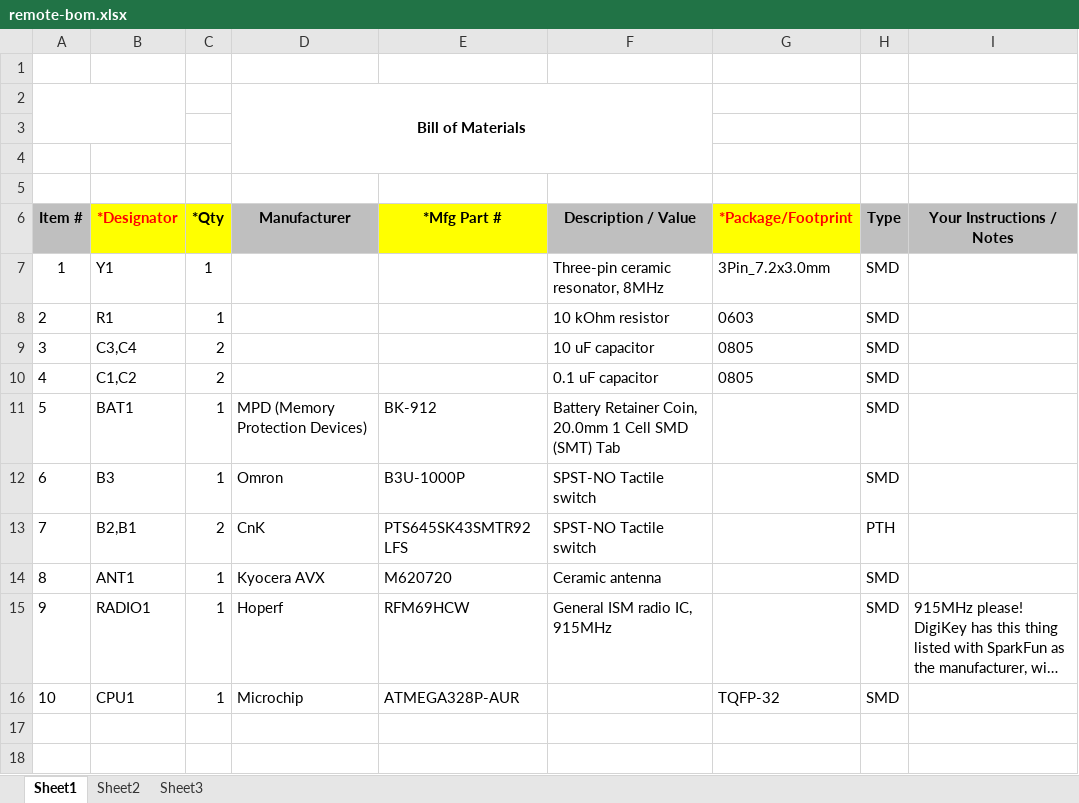
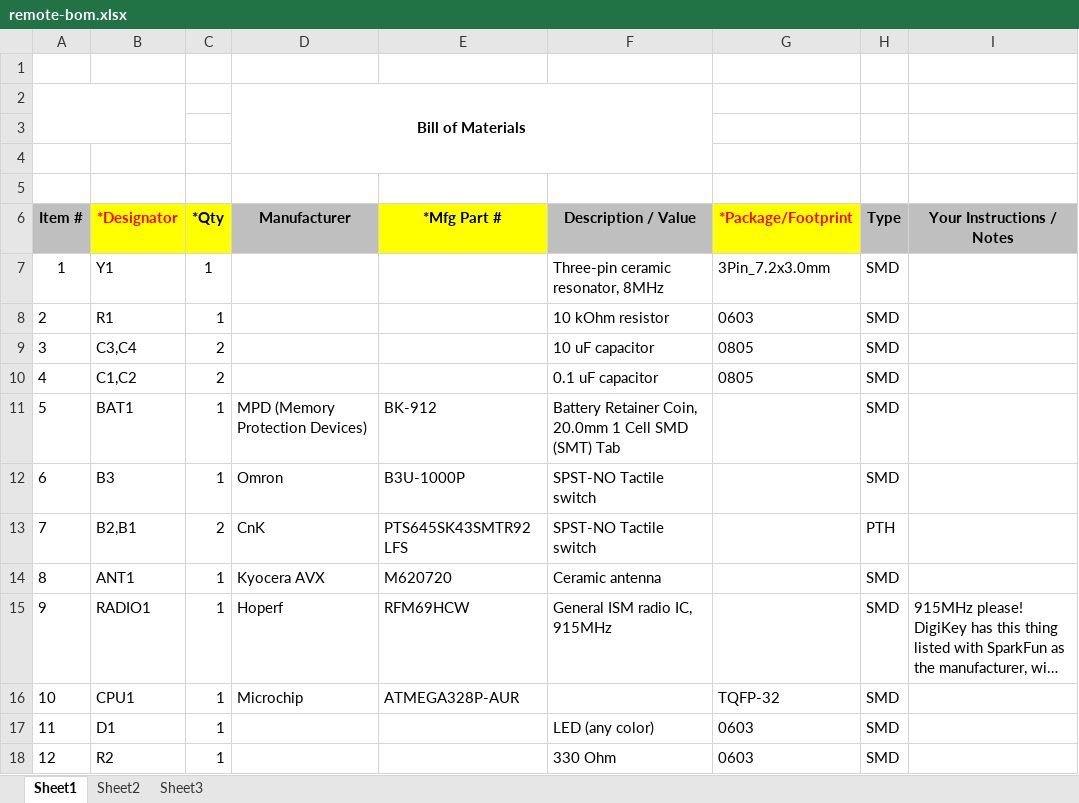
Before and after one commit to dshearer/lock2025, an Excel workbook: kicad/remote/remote-bom.xlsx, sheet Sheet1, drawn as a sheet; long unchanged cells end in …; values as stored, in another font and other column widths than the file's, no borders; charts and pictures not drawn; the diff names each change by its address in the sheet, - before the commit and + after, or states it on an @@ line.

```diff
--- a/kicad/remote/remote-bom.xlsx (sheet Sheet1)
+++ b/kicad/remote/remote-bom.xlsx (sheet Sheet1)
+row 17: 11 | D1 | 1 |  |  | LED (any color) | 0603 | SMD
+row 18: 12 | R2 | 1 |  |  | 330 Ohm | 0603 | SMD
```
Also changed, not shown: 5 other files.
